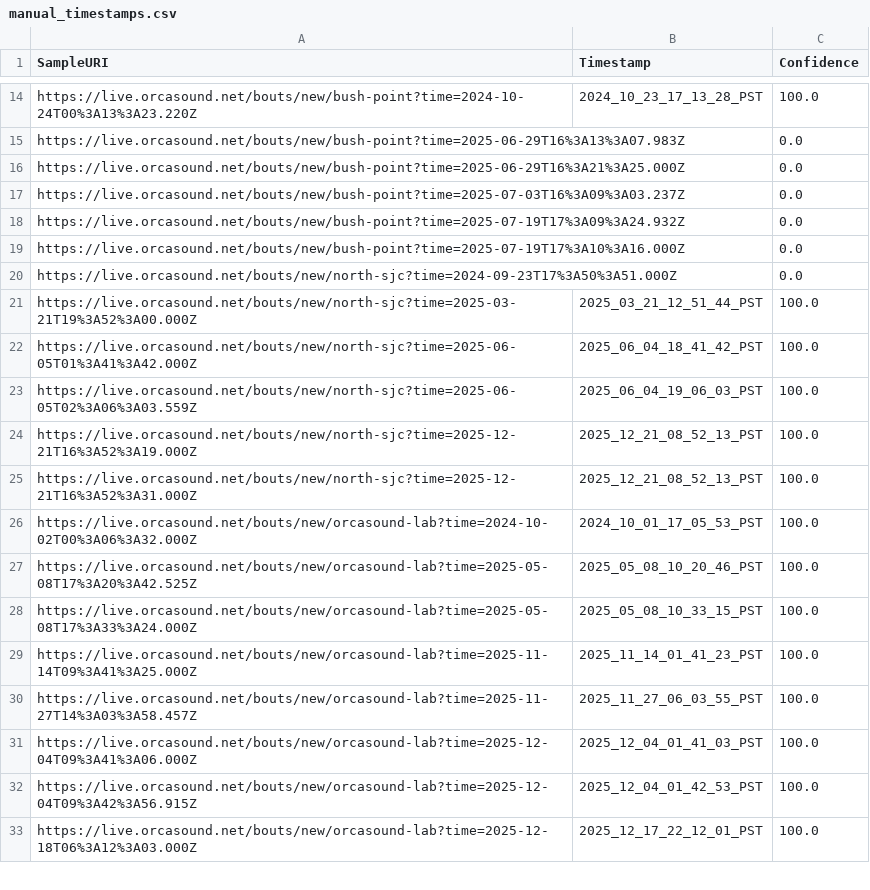
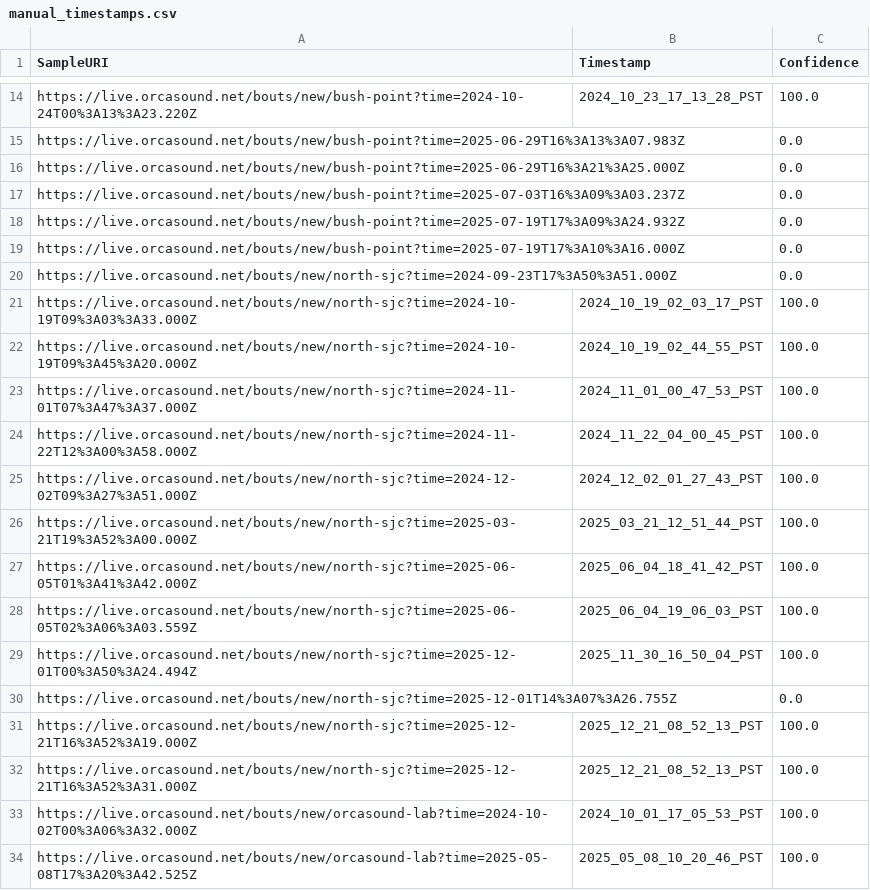
Before and after one commit to orcasound/pods-ai, a CSV file: ModelTraining/output/csv/manual_timestamps.csv, drawn as a sheet; only a part is shown, gaps mark what is left out; the shorter side is filled out with more unchanged rows.

```diff
--- a/ModelTraining/output/csv/manual_timestamps.csv
+++ b/ModelTraining/output/csv/manual_timestamps.csv
@@ -20,2 +20,7 @@ https://live.orcasound.net/bouts/new/bush-point?time=2025-07-19T17%3A10%3A16.000
 https://live.orcasound.net/bouts/new/north-sjc?time=2024-09-23T17%3A50%3A51.000Z,,0.0
+https://live.orcasound.net/bouts/new/north-sjc?time=2024-10-19T09%3A03%3A33.000Z,2024_10_19_02_03_17_PST,100.0
+https://live.orcasound.net/bouts/new/north-sjc?time=2024-10-19T09%3A45%3A20.000Z,2024_10_19_02_44_55_PST,100.0
+https://live.orcasound.net/bouts/new/north-sjc?time=2024-11-01T07%3A47%3A37.000Z,2024_11_01_00_47_53_PST,100.0
+https://live.orcasound.net/bouts/new/north-sjc?time=2024-11-22T12%3A00%3A58.000Z,2024_11_22_04_00_45_PST,100.0
+https://live.orcasound.net/bouts/new/north-sjc?time=2024-12-02T09%3A27%3A51.000Z,2024_12_02_01_27_43_PST,100.0
 https://live.orcasound.net/bouts/new/north-sjc?time=2025-03-21T19%3A52%3A00.000Z,2025_03_21_12_51_44_PST,100.0
@@ -23,2 +28,4 @@ https://live.orcasound.net/bouts/new/north-sjc?time=2025-06-05T01%3A41%3A42.000Z
 https://live.orcasound.net/bouts/new/north-sjc?time=2025-06-05T02%3A06%3A03.559Z,2025_06_04_19_06_03_PST,100.0
+https://live.orcasound.net/bouts/new/north-sjc?time=2025-12-01T00%3A50%3A24.494Z,2025_11_30_16_50_04_PST,100.0
+https://live.orcasound.net/bouts/new/north-sjc?time=2025-12-01T14%3A07%3A26.755Z,,0.0
 https://live.orcasound.net/bouts/new/north-sjc?time=2025-12-21T16%3A52%3A19.000Z,2025_12_21_08_52_13_PST,100.0
```
Also changed, not shown: ModelTraining/output/csv/training_samples.csv.
